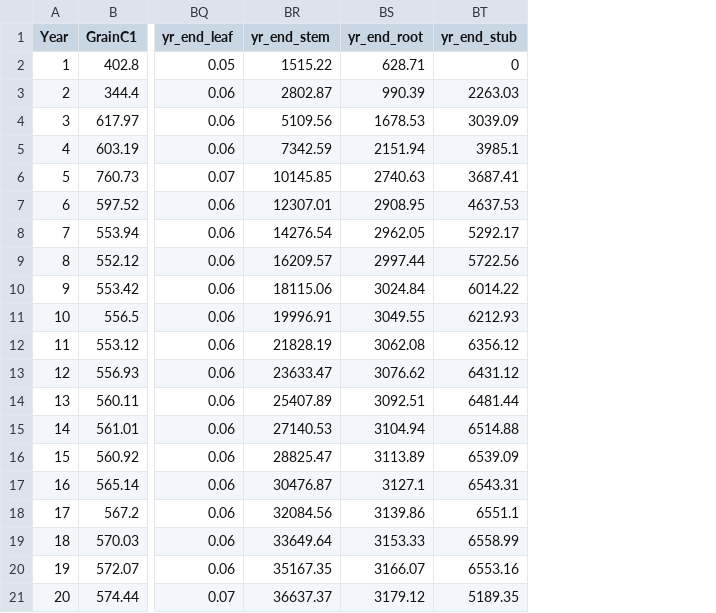
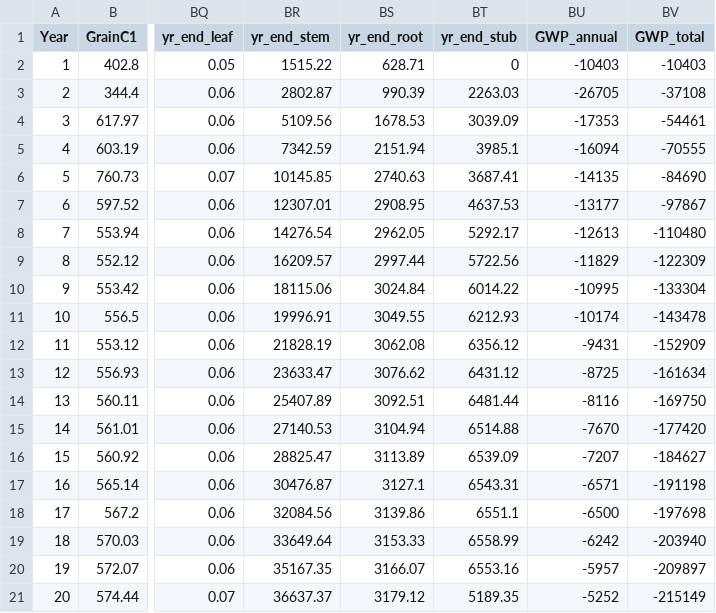
Before and after one commit to tcobian/C4C, a CSV file: mango_regen_india.csv, drawn as a sheet; only a part is shown, gaps mark what is left out; the diff names each change by its address in the sheet, - before the commit and + after, or states it on an @@ line.

```diff
--- a/mango_regen_india.csv
+++ b/mango_regen_india.csv
+column BU (GWP_annual), rows 2-21: -10403 | -26705 | -17353 | -16094 | -14135 | -13177 | -12613 | -11829 | -10995 | -10174 | -9431 | -8725 | -8116 | -7670 | -7207 | -6571 | -6500 | -6242 | -5957 | -5252
+column BV (GWP_total), rows 2-21: -10403 | -37108 | -54461 | -70555 | -84690 | -97867 | -110480 | -122309 | -133304 | -143478 | -152909 | -161634 | -169750 | -177420 | -184627 | -191198 | -197698 | -203940 | -209897 | -215149
```
Also changed, not shown: mango_organic_india.csv, 2 other files.
